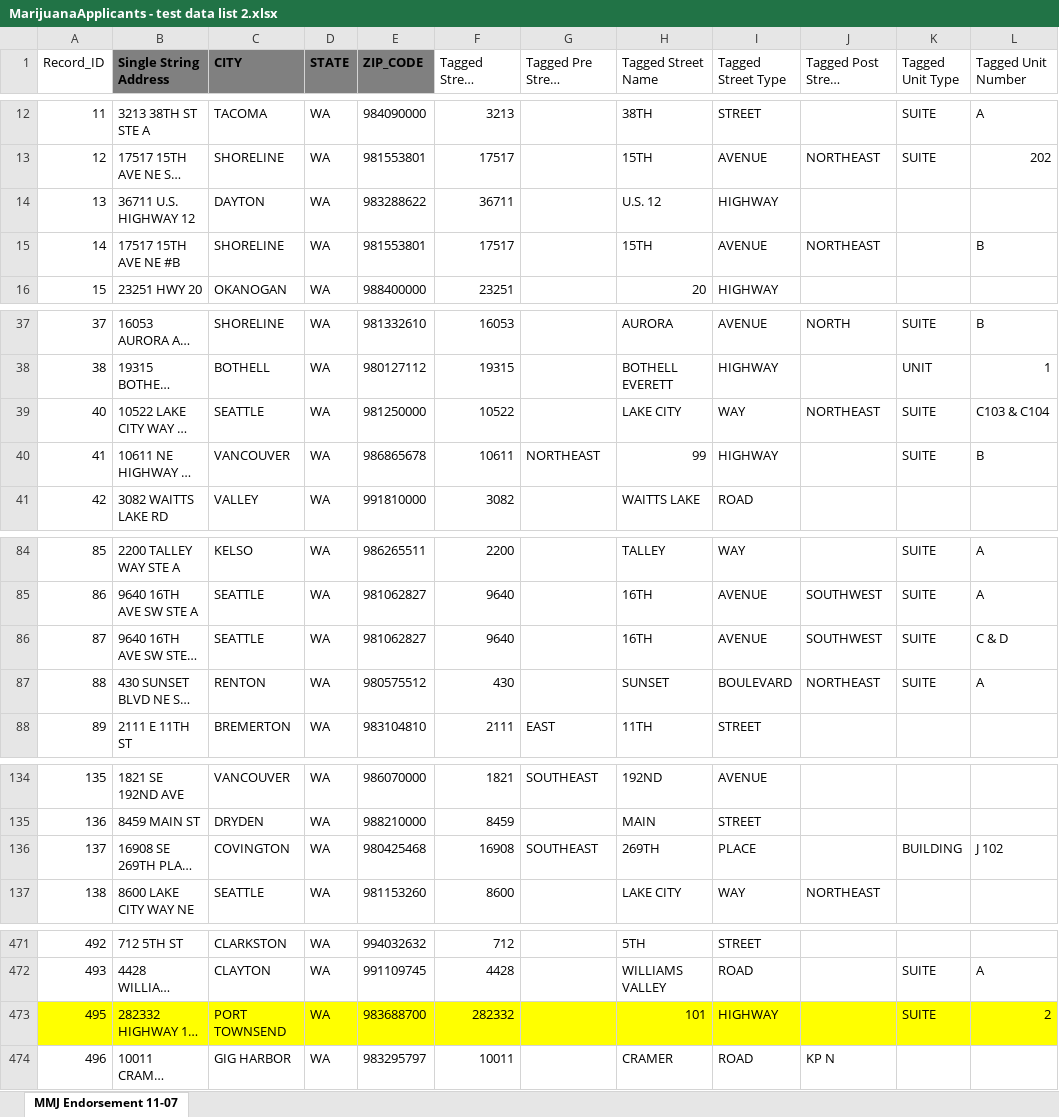
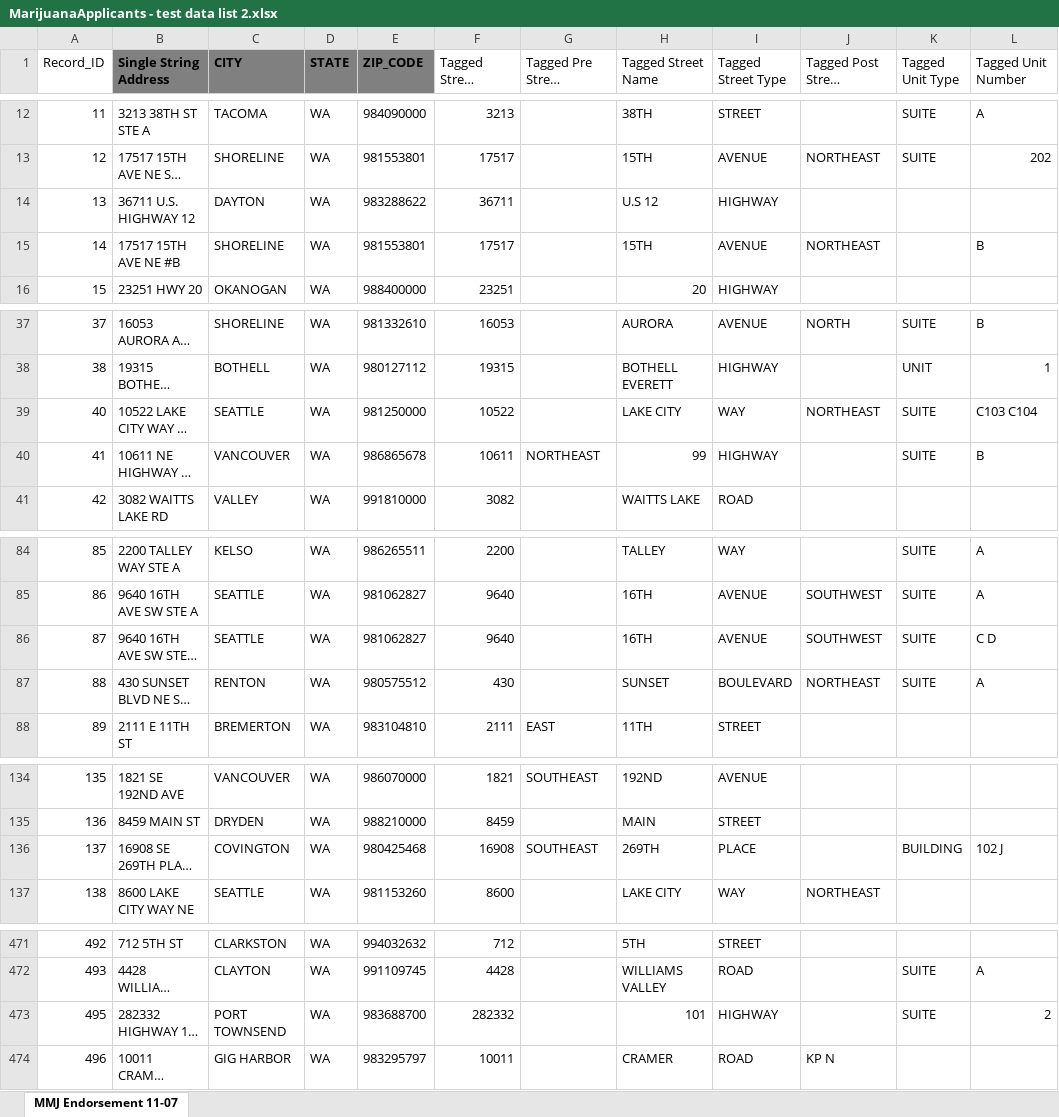
Before and after one commit to aberk104/CS410-Project, an Excel workbook: data/MarijuanaApplicants - test data list 2.xlsx, sheet MMJ Endorsement 11-07, drawn as a sheet; only a part is shown, gaps mark what is left out; long unchanged cells end in …; values as stored, in another font and other column widths than the file's, no borders; the diff covers the shown part only; the diff names each change by its address in the sheet, - before the commit and + after, or states it on an @@ line.

```diff
--- a/data/MarijuanaApplicants - test data list 2.xlsx (sheet MMJ Endorsement 11-07)
+++ b/data/MarijuanaApplicants - test data list 2.xlsx (sheet MMJ Endorsement 11-07)
-H14 (Tagged Street Name): U.S. 12
+H14 (Tagged Street Name): U.S 12
-L39 (Tagged Unit Number): C103 & C104
+L39 (Tagged Unit Number): C103 C104
-L86 (Tagged Unit Number): C & D
+L86 (Tagged Unit Number): C D
-L136 (Tagged Unit Number): J 102
+L136 (Tagged Unit Number): 102 J
-A473:L473 fill: #FFFF00
+A473:L473 fill: none
```
Also changed, not shown: 5 edited cells elsewhere in this sheet, data/MarijuanaApplicants - test data list 1.xlsx, data/tagged stnd CO Stores - hwy as street type.xlsx, 9 other files.
